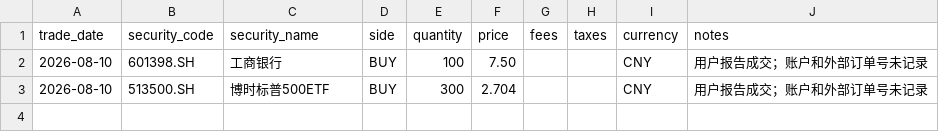
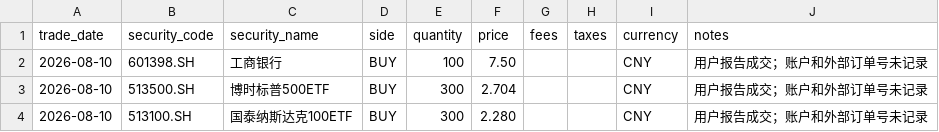
Before and after one commit to WenxuanZhang120/investment-research, a CSV file: portfolio/public/transactions.csv, drawn as a sheet.

```diff
--- a/portfolio/public/transactions.csv
+++ b/portfolio/public/transactions.csv
@@ -3 +3,2 @@ trade_date,security_code,security_name,side,quantity,price,fees,taxes,currency,n
 2026-08-10,513500.SH,博时标普500ETF,BUY,300,2.704,,,CNY,用户报告成交；账户和外部订单号未记录
+2026-08-10,513100.SH,国泰纳斯达克100ETF,BUY,300,2.280,,,CNY,用户报告成交；账户和外部订单号未记录
```
Also changed, not shown: portfolio/public/holdings.csv, 1 other file.
